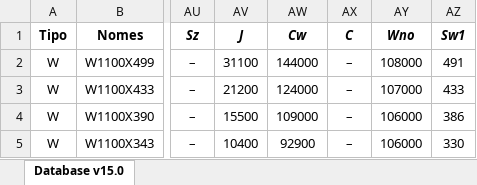
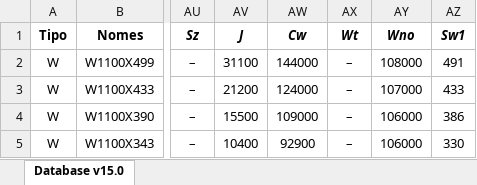
Before and after one commit to JoaoSevergnini/metalpy, an Excel workbook: db-aisc-perfis.xlsx, sheet Database v15.0, drawn as a sheet; only a part is shown, gaps mark what is left out; values as stored, in another font and other column widths than the file's, no borders; the diff names each change by its address in the sheet, - before the commit and + after, or states it on an @@ line.

```diff
--- a/db-aisc-perfis.xlsx (sheet Database v15.0)
+++ b/db-aisc-perfis.xlsx (sheet Database v15.0)
-AX1: C
+AX1: Wt
```
Also changed, not shown: 7 other files.
